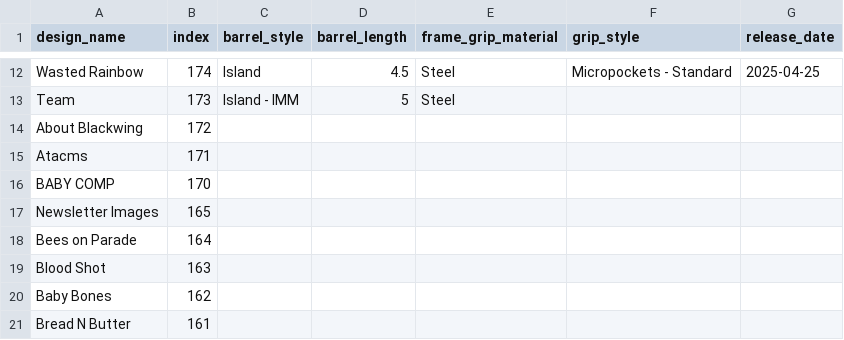
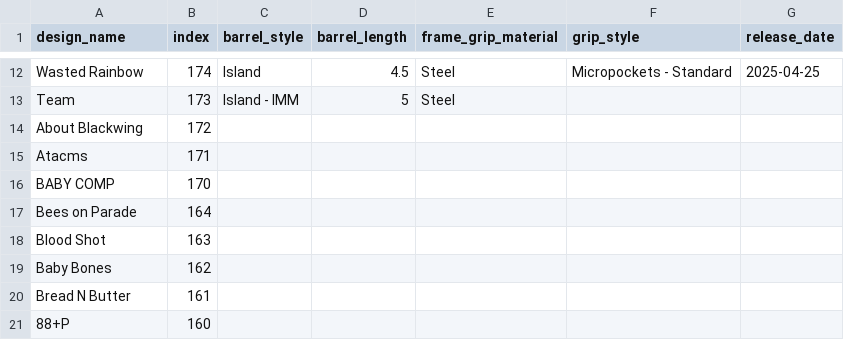
Before and after one commit to schizo-monke/svi-designs, a CSV file: svi-designs.csv, drawn as a sheet; only a part is shown, gaps mark what is left out; the shorter side is filled out with more unchanged rows.

```diff
--- a/svi-designs.csv
+++ b/svi-designs.csv
@@ -16,3 +16,2 @@ Atacms,171,,,,,
 BABY COMP,170,,,,,
-Newsletter Images,165,,,,,
 Bees on Parade,164,,,,,
```
Also changed, not shown: 10 other files.
